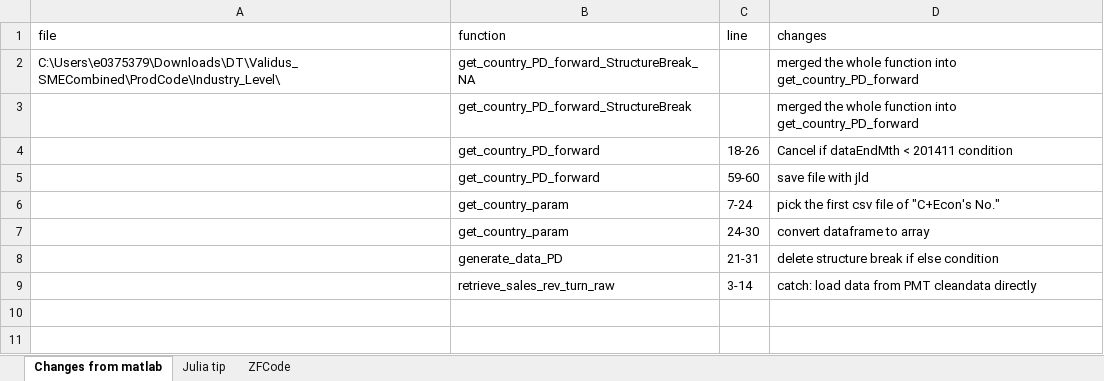
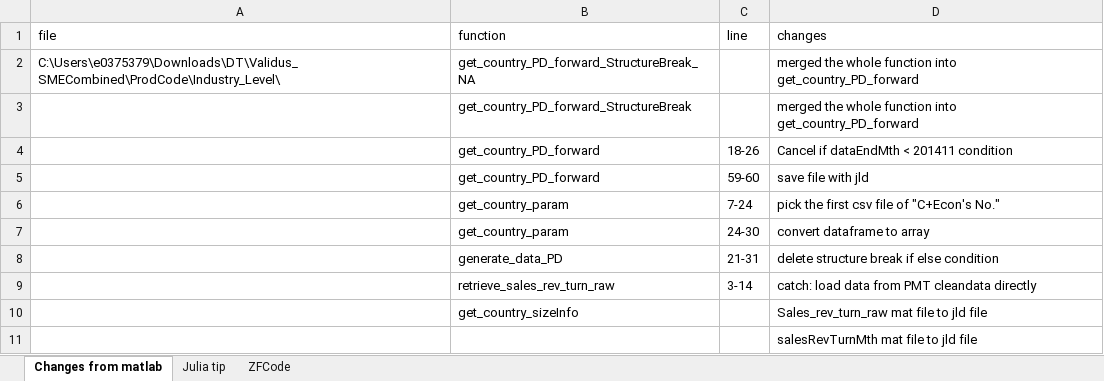
Before and after one commit to Cannaxuan/Validus, an Excel workbook: Changes from Matlab to Julia.xlsx, sheet Changes from matlab, drawn as a sheet; values as stored, in another font and other column widths than the file's, no borders; the diff names each change by its address in the sheet, - before the commit and + after, or states it on an @@ line.

Commit message:
sales data from Database, save from mat file to jld file

```diff
--- a/Changes from Matlab to Julia.xlsx (sheet Changes from matlab)
+++ b/Changes from Matlab to Julia.xlsx (sheet Changes from matlab)
+row 10:  | get_country_sizeInfo |  | Sales_rev_turn_raw mat file to jld file
+row 11:  |  |  | salesRevTurnMth mat file to jld file
```
Also changed, not shown: sheet Julia tip, sheet ZFCode, 16 other files.
